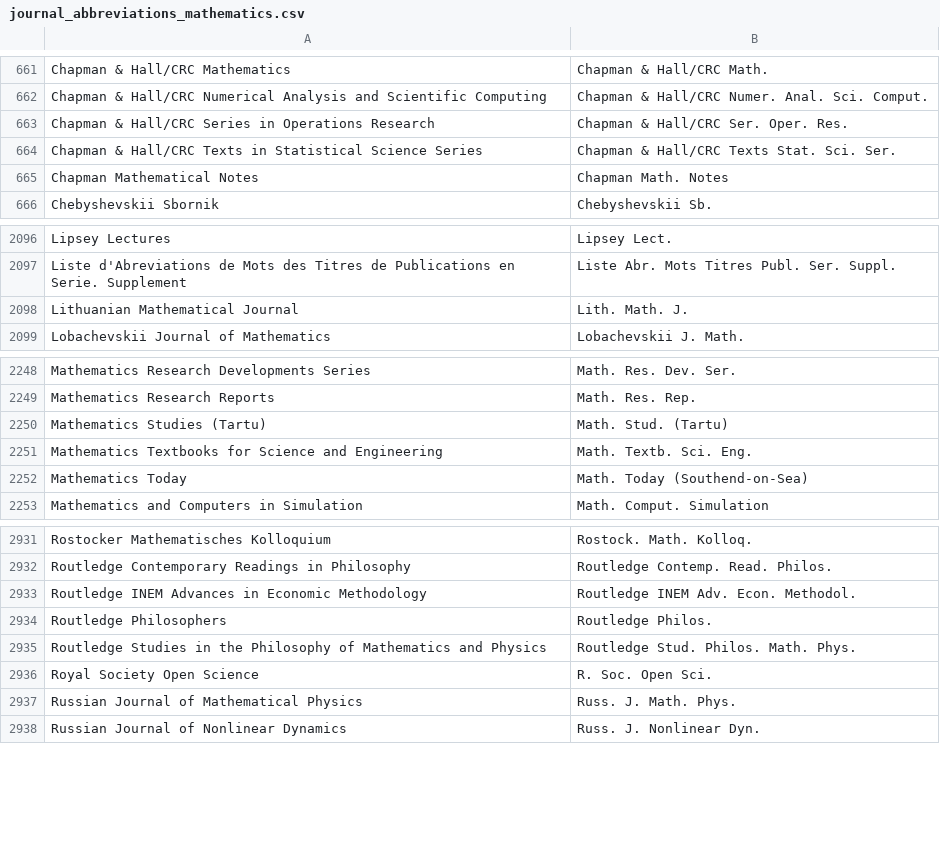
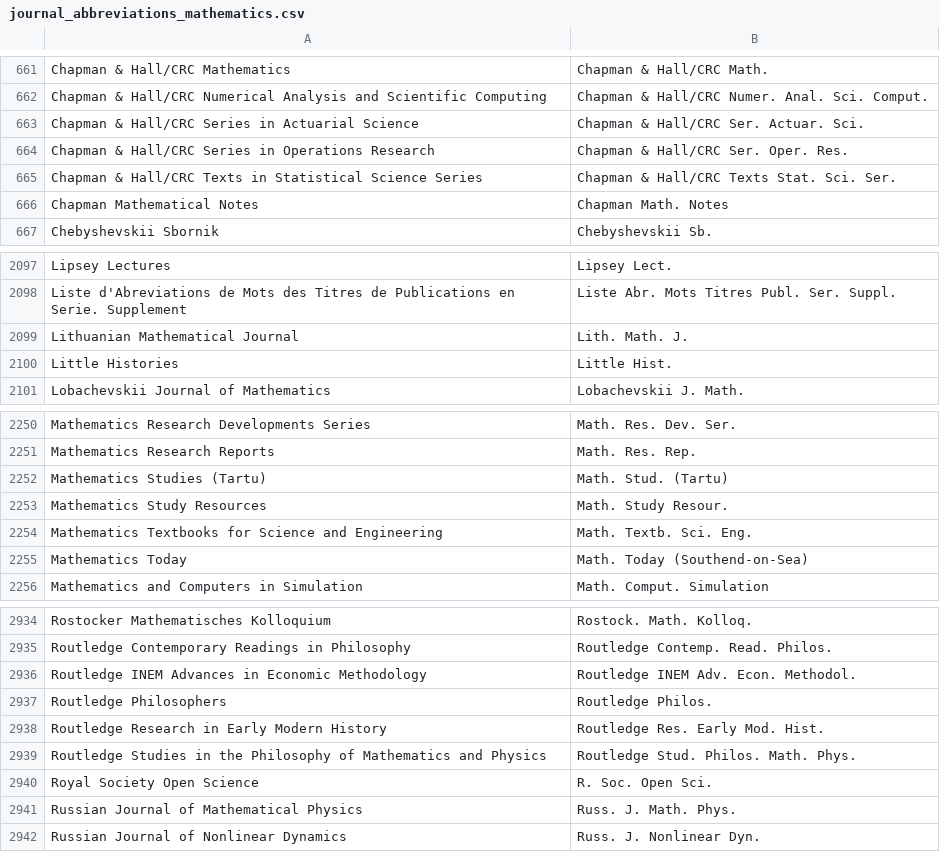
Before and after one commit to JabRef/abbrv.jabref.org, a CSV file: journals/journal_abbreviations_mathematics.csv, drawn as a sheet; only a part is shown, gaps mark what is left out; the diff names each change by its address in the sheet, - before the commit and + after, or states it on an @@ line.

```diff
--- a/journals/journal_abbreviations_mathematics.csv
+++ b/journals/journal_abbreviations_mathematics.csv
+row 663: Chapman & Hall/CRC Series in Actuarial Science | Chapman & Hall/CRC Ser. Actuar. Sci.
+row 2100: Little Histories | Little Hist.
+row 2253: Mathematics Study Resources | Math. Study Resour.
+row 2938: Routledge Research in Early Modern History | Routledge Res. Early Mod. Hist.
```
